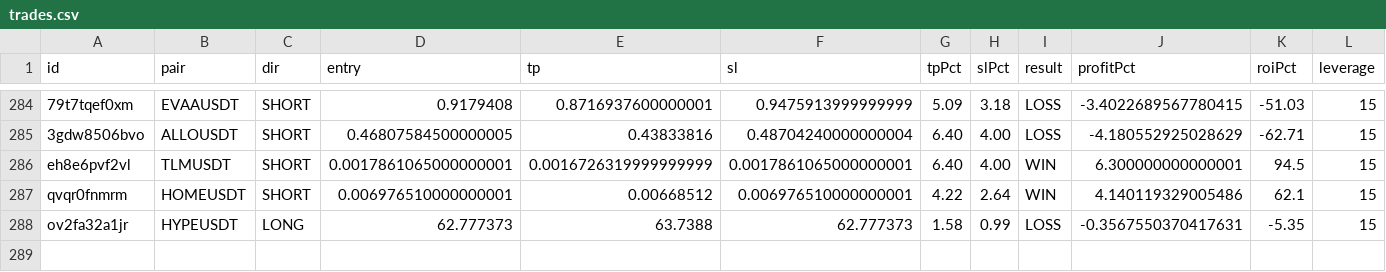
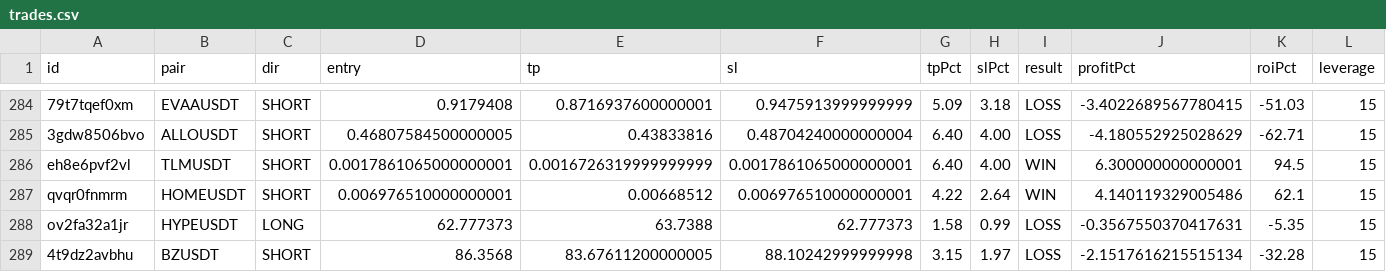
Before and after one commit to kangscalpingv3/kangscalping, a CSV file: trades.csv, drawn as a sheet; only a part is shown, gaps mark what is left out; rows hold the shown columns only; the diff names each change by its address in the sheet, - before the commit and + after, or states it on an @@ line.

Commit message:
Trade closed: BZUSDT LOSS

```diff
--- a/trades.csv
+++ b/trades.csv
+row 289: 4t9dz2avbhu | BZUSDT | SHORT | 86.3568 | 83.67611200000005 | 88.10242999999998 | 3.15 | 1.97 | LOSS | -2.1517616215515134 | -32.28 | 15
```
